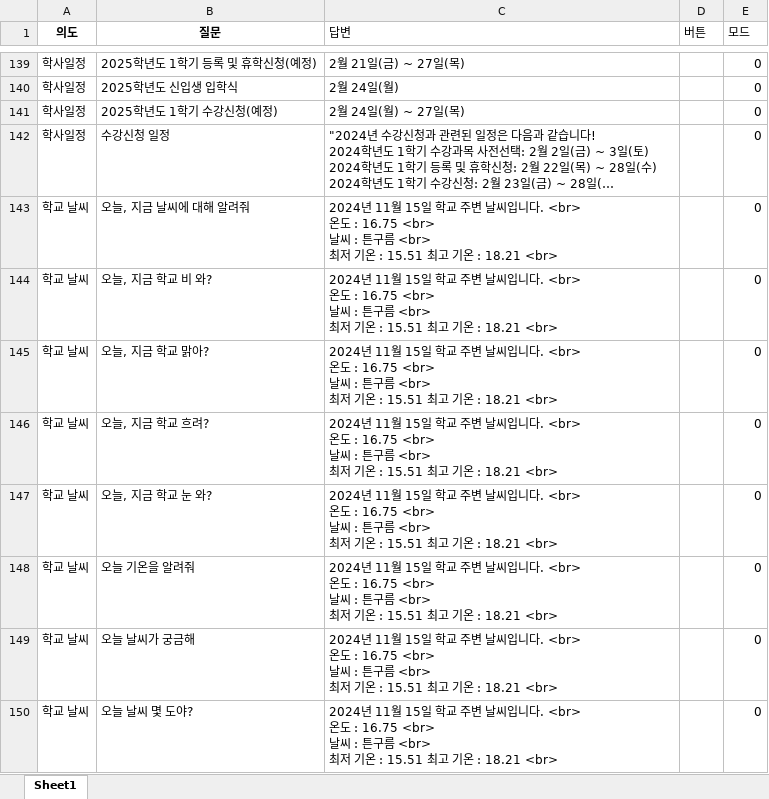
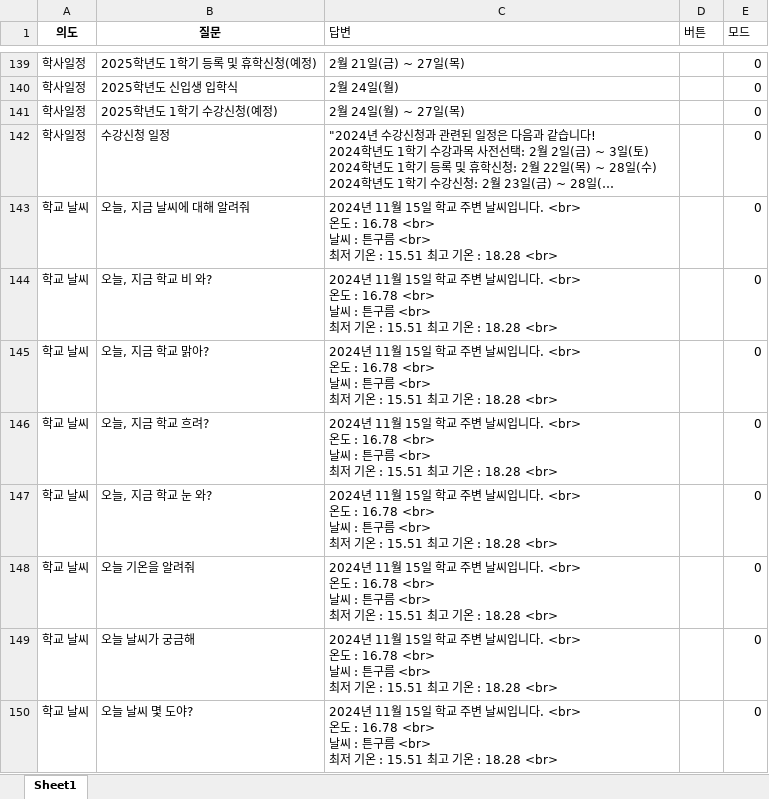
Before and after one commit to hy-seo0608/hongik-gpt, an Excel workbook: mysite/dataset/answerfile.xlsx, sheet Sheet1, drawn as a sheet; only a part is shown, gaps mark what is left out; long unchanged cells end in …; values as stored, in another font and other column widths than the file's, no borders; ↵ is a line break in a cell; the diff covers the shown part only; the diff names each change by its address in the sheet, - before the commit and + after, or states it on an @@ line.

```diff
--- a/mysite/dataset/answerfile.xlsx (sheet Sheet1)
+++ b/mysite/dataset/answerfile.xlsx (sheet Sheet1)
-C143:C150 (답변): …온도 : 16.75 <br> ↵ 날씨 : 튼구름 <br> ↵ 최저 기온 : 15.51 최고 기온 : 18.21 <br>
+C143:C150 (답변): …온도 : 16.78 <br> ↵ 날씨 : 튼구름 <br> ↵ 최저 기온 : 15.51 최고 기온 : 18.28 <br>
```
Also changed, not shown: 7 edited cells elsewhere in this sheet, mysite/dataset/renew.xlsx, 1 other file.
